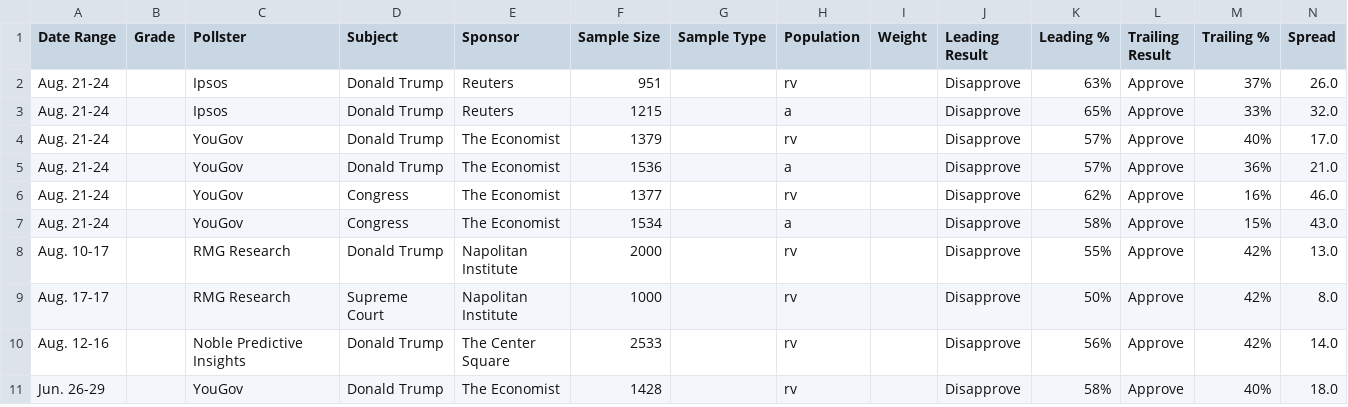
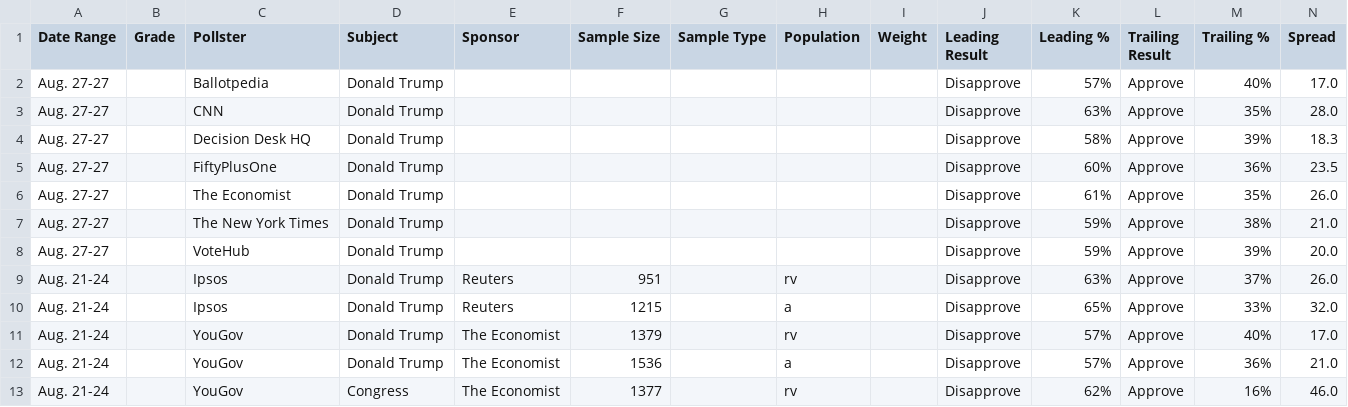
Before and after one commit to Hijodeagua/Election-models-by-Tre, a CSV file: data/fallback/votehub_approval.csv, drawn as a sheet; only a part is shown; the shorter side is filled out with more unchanged rows.

```diff
--- a/data/fallback/votehub_approval.csv
+++ b/data/fallback/votehub_approval.csv
@@ -1,2 +1,9 @@
 Date Range,Grade,Pollster,Subject,Sponsor,Sample Size,Sample Type,Population,Weight,Leading Result,Leading %,Trailing Result,Trailing %,Spread
+Aug. 27-27,,Ballotpedia,Donald Trump,,,,,,Disapprove,57%,Approve,40%,17.0
+Aug. 27-27,,CNN,Donald Trump,,,,,,Disapprove,63%,Approve,35%,28.0
+Aug. 27-27,,Decision Desk HQ,Donald Trump,,,,,,Disapprove,58%,Approve,39%,18.3
+Aug. 27-27,,FiftyPlusOne,Donald Trump,,,,,,Disapprove,60%,Approve,36%,23.5
+Aug. 27-27,,The Economist,Donald Trump,,,,,,Disapprove,61%,Approve,35%,26.0
+Aug. 27-27,,The New York Times,Donald Trump,,,,,,Disapprove,59%,Approve,38%,21.0
+Aug. 27-27,,VoteHub,Donald Trump,,,,,,Disapprove,59%,Approve,39%,20.0
 Aug. 21-24,,Ipsos,Donald Trump,Reuters,951,,rv,,Disapprove,63%,Approve,37%,26.0
```
Also changed, not shown: data/fallback/market_odds.csv, 6 other files.
